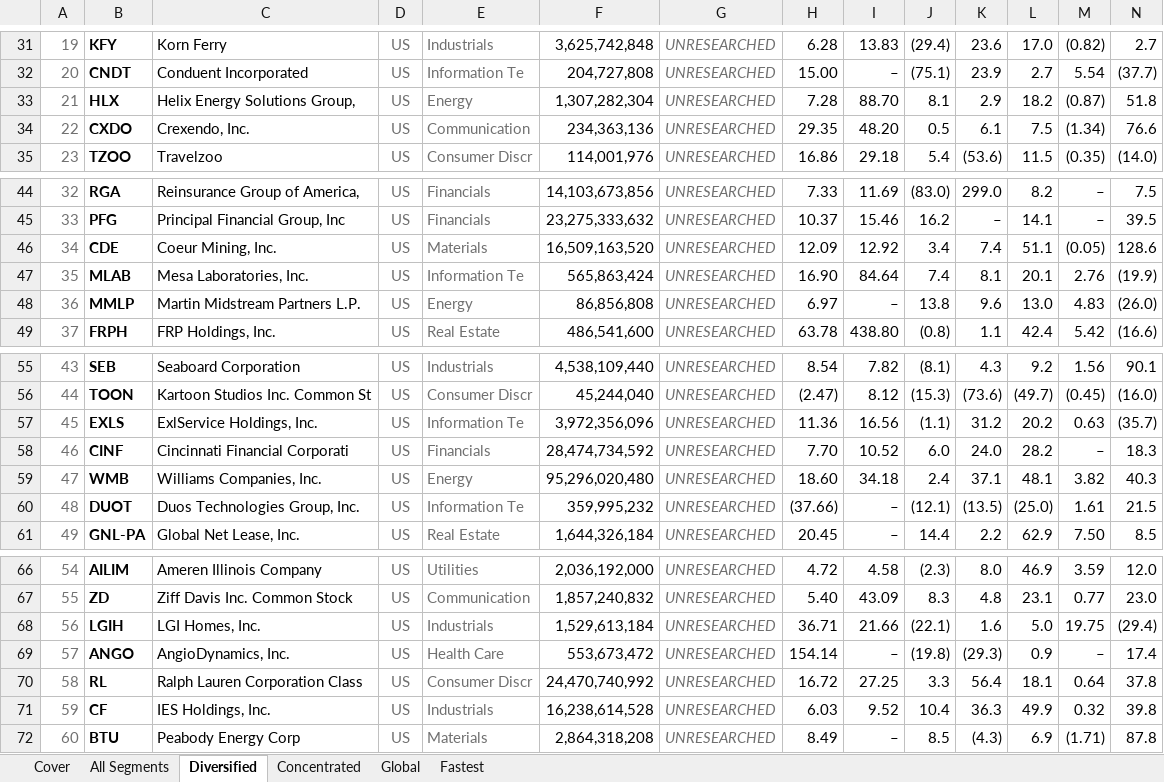
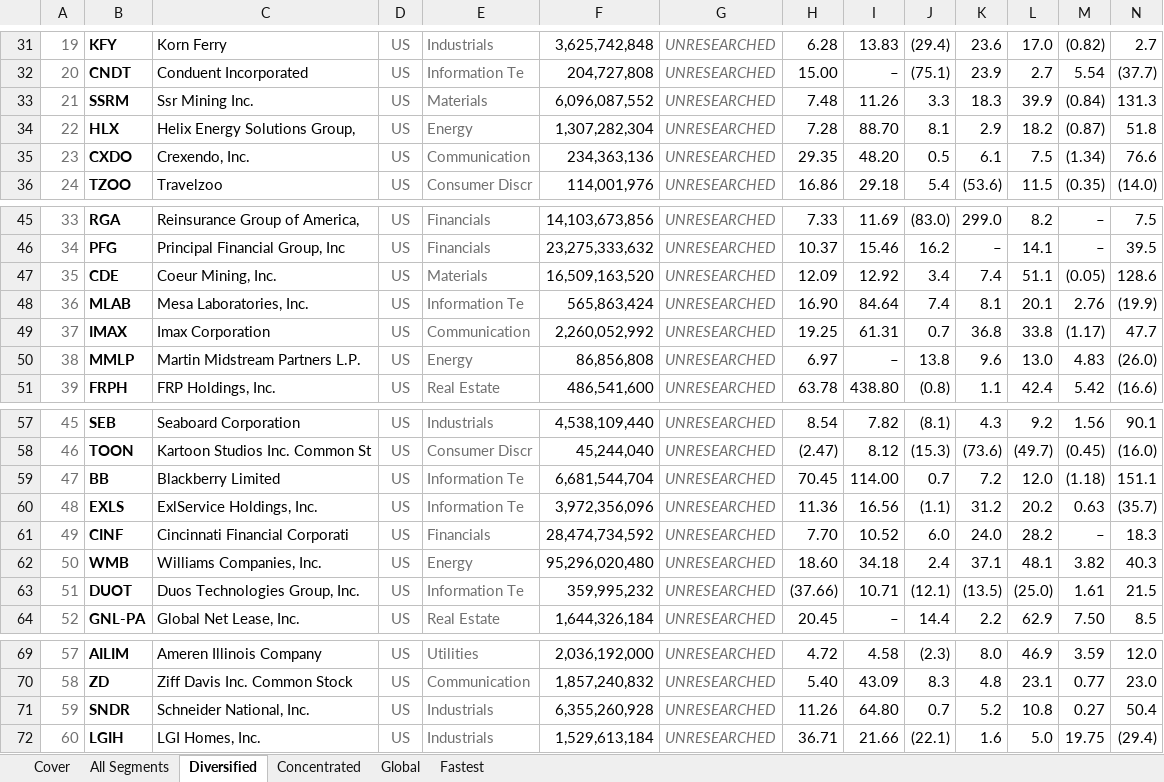
Before and after one commit to jupitersstring/cyclepapa, an Excel workbook: segment_detail_book.xlsx, sheet Diversified, drawn as a sheet; only a part is shown, gaps mark what is left out; values as stored, in another font and other column widths than the file's, no borders; removed rows and columns are numbered as before the commit, all else as after; rows hold the shown columns only; the diff names each change by its address in the sheet, - before the commit and + after, or states it on an @@ line.

```diff
--- a/segment_detail_book.xlsx (sheet Diversified)
+++ b/segment_detail_book.xlsx (sheet Diversified)
+row 33: 21 | SSRM | Ssr Mining Inc. | US | Materials | 6,096,087,552 | UNRESEARCHED | 7.48 | 11.26 | 3.3 | 18.3 | 39.9 | (0.84) | 131.3
@@ column A renumbered between rows 34 and 72 @@
+row 49: 37 | IMAX | Imax Corporation | US | Communication | 2,260,052,992 | UNRESEARCHED | 19.25 | 61.31 | 0.7 | 36.8 | 33.8 | (1.17) | 47.7
+row 59: 47 | BB | Blackberry Limited | US | Information Te | 6,681,544,704 | UNRESEARCHED | 70.45 | 114.00 | 0.7 | 7.2 | 12.0 | (1.18) | 151.1
-I63: –
+I63: 10.71
+row 71: 59 | SNDR | Schneider National, Inc. | US | Industrials | 6,355,260,928 | UNRESEARCHED | 11.26 | 64.80 | 0.7 | 5.2 | 10.8 | 0.27 | 50.4
-row 69: 57 | ANGO | AngioDynamics, Inc. | US | Health Care | 553,673,472 | UNRESEARCHED | 154.14 | – | (19.8) | (29.3) | 0.9 | – | 17.4
-row 70: 58 | RL | Ralph Lauren Corporation Class | US | Consumer Discr | 24,470,740,992 | UNRESEARCHED | 16.72 | 27.25 | 3.3 | 56.4 | 18.1 | 0.64 | 37.8
-row 71: 59 | CF | IES Holdings, Inc. | US | Industrials | 16,238,614,528 | UNRESEARCHED | 6.03 | 9.52 | 10.4 | 36.3 | 49.9 | 0.32 | 39.8
-row 72: 60 | BTU | Peabody Energy Corp | US | Materials | 2,864,318,208 | UNRESEARCHED | 8.49 | – | 8.5 | (4.3) | 6.9 | (1.71) | 87.8
```
Also changed, not shown: sheet All Segments, sheet Concentrated, sheet Global, sheet Fastest, asymmetry_nms_book.xlsx, otc_archetype_book.xlsx, 13 other files.
